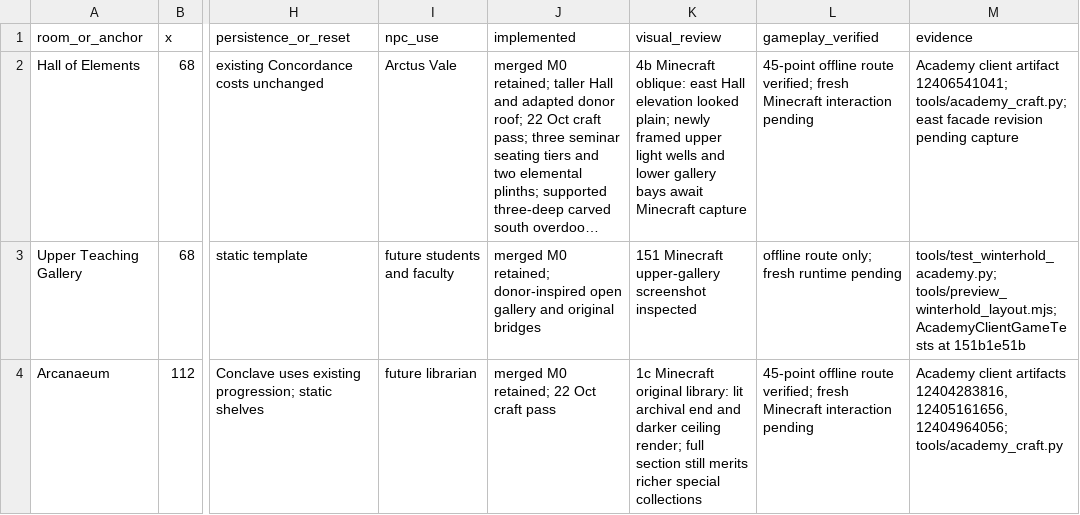
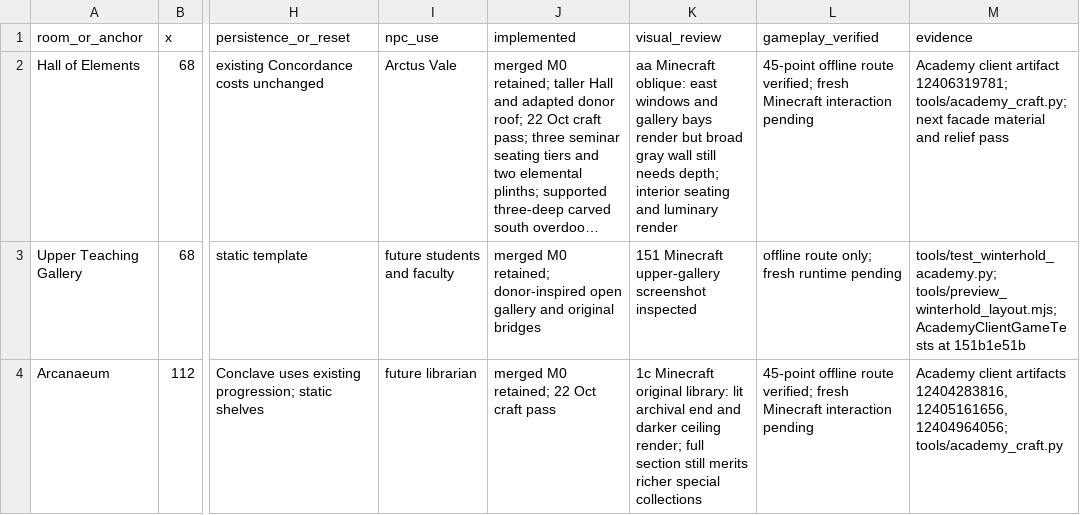
Before and after one commit to TwentyFiveSeconds/jugcraft, a CSV file: docs/features/frostward-room-ledger.csv, drawn as a sheet; only a part is shown, gaps mark what is left out; long unchanged cells end in …; the diff covers the shown part only; the diff names each change by its address in the sheet, - before the commit and + after, or states it on an @@ line.

```diff
--- a/docs/features/frostward-room-ledger.csv
+++ b/docs/features/frostward-room-ledger.csv
-K2 (visual_review): 4b Minecraft oblique: east Hall elevation looked plain; newly framed upper light wells and lower gallery bays await Minecraft capture
+K2 (visual_review): aa Minecraft oblique: east windows and gallery bays render but broad gray wall still needs depth; interior seating and luminary render
-M2 (evidence): …client artifact 12406541041; tools/academy_craft.py; east facade revision pending capture
+M2 (evidence): …client artifact 12406319781; tools/academy_craft.py; next facade material and relief pass
```
Also changed, not shown: 4 edited cells elsewhere in this file, 4 other files.
